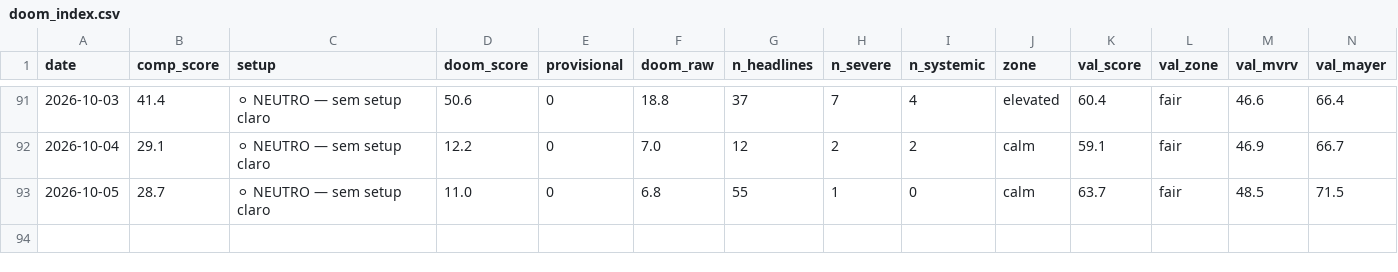
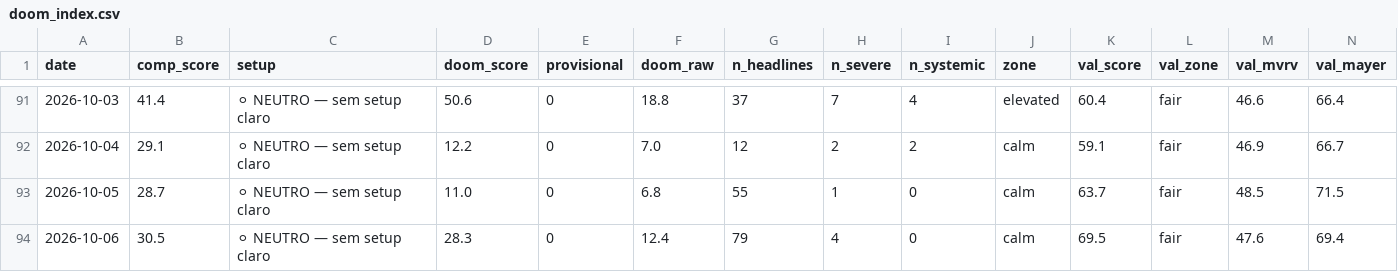
Before and after one commit to joaosilva14447-hub/orderflow-system, a CSV file: daily_signals/history/doom_index.csv, drawn as a sheet; only a part is shown, gaps mark what is left out; rows hold the shown columns only; the diff names each change by its address in the sheet, - before the commit and + after, or states it on an @@ line.

```diff
--- a/daily_signals/history/doom_index.csv
+++ b/daily_signals/history/doom_index.csv
+row 94: 2026-10-06 | 30.5 | ⚪ NEUTRO — sem setup claro | 28.3 | 0 | 12.4 | 79 | 4 | 0 | calm | 69.5 | fair | 47.6 | 69.4
```
Also changed, not shown: 1 other file.
